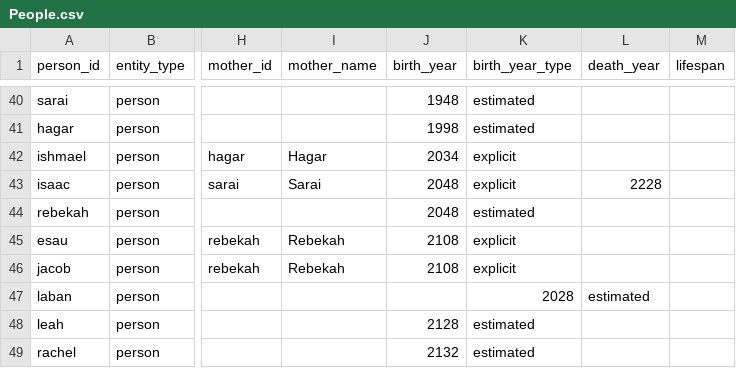
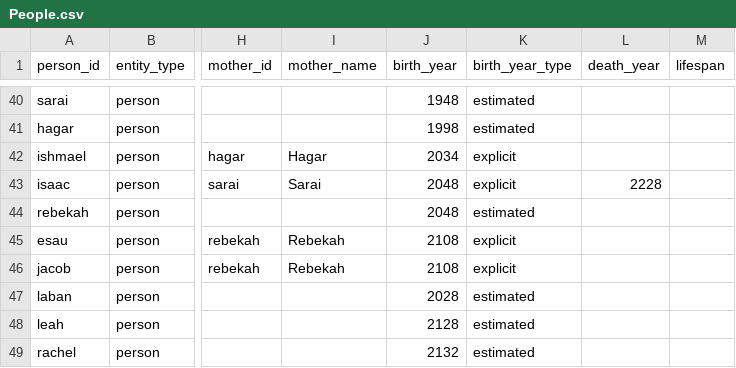
Before and after one commit to chewinga/Bible-Timeline, a CSV file: People.csv, drawn as a sheet; only a part is shown, gaps mark what is left out; the diff names each change by its address in the sheet, - before the commit and + after, or states it on an @@ line.

Commit message:
Update People.csv

```diff
--- a/People.csv
+++ b/People.csv
-J47 (birth_year): (empty)
+J47 (birth_year): 2028
-K47 (birth_year_type): 2028
+K47 (birth_year_type): estimated
-L47 (death_year): estimated
+L47 (death_year): (empty)
```
